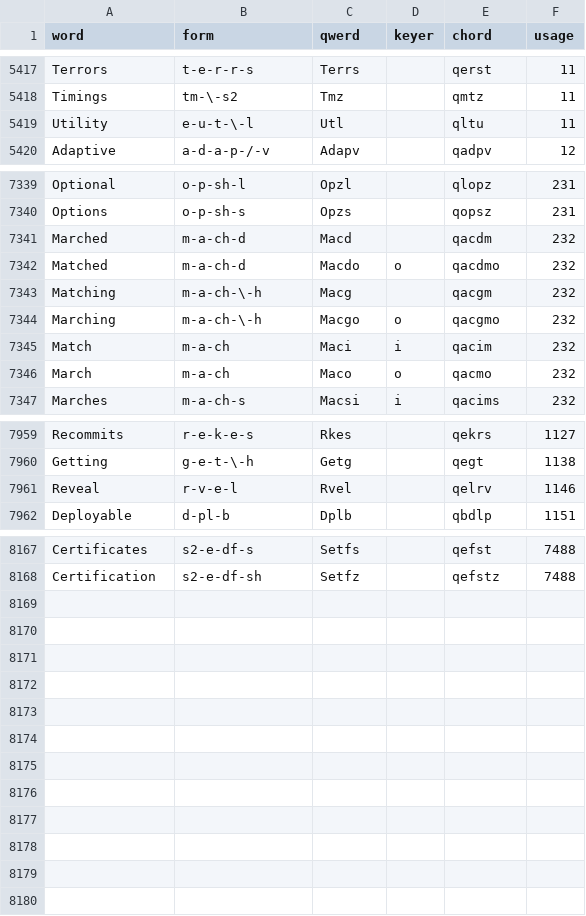
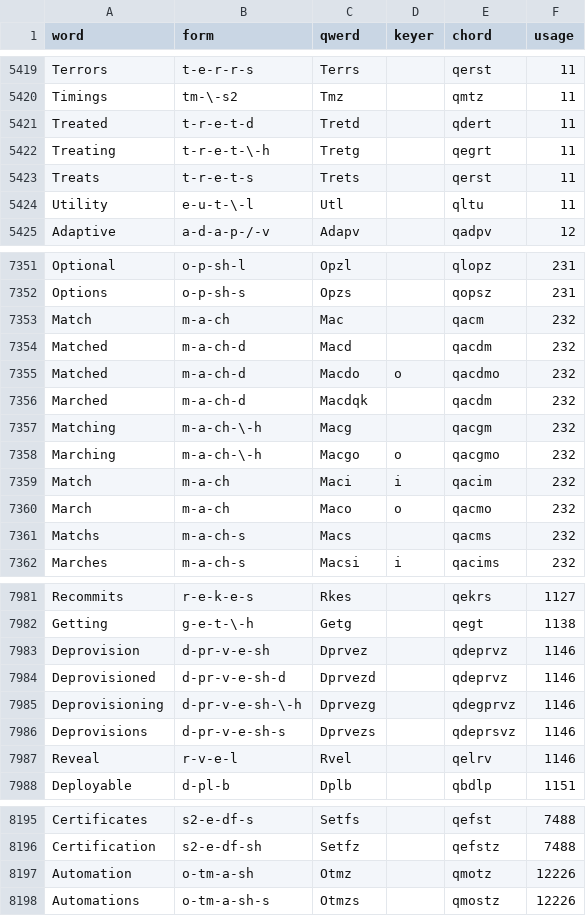
Before and after one commit to codepoke-kk/qwertigraphy, a CSV file: qwertigraph/dictionaries/anniversary_uniform_supplement.csv, drawn as a sheet; only a part is shown, gaps mark what is left out; the diff covers the shown part only.

```diff
--- a/qwertigraph/dictionaries/anniversary_uniform_supplement.csv
+++ b/qwertigraph/dictionaries/anniversary_uniform_supplement.csv
@@ -5418,2 +5420,5 @@ Terrors,t-e-r-r-s,Terrs,,qerst,11
 Timings,tm-\-s2,Tmz,,qmtz,11
+Treated,t-r-e-t-d,Tretd,,qdert,11
+Treating,t-r-e-t-\-h,Tretg,,qegrt,11
+Treats,t-r-e-t-s,Trets,,qerst,11
 Utility,e-u-t-\-l,Utl,,qltu,11
@@ -7340,4 +7352,6 @@ Optional,o-p-sh-l,Opzl,,qlopz,231
 Options,o-p-sh-s,Opzs,,qopsz,231
-Marched,m-a-ch-d,Macd,,qacdm,232
+Match,m-a-ch,Mac,,qacm,232
+Matched,m-a-ch-d,Macd,,qacdm,232
 Matched,m-a-ch-d,Macdo,o,qacdmo,232
+Marched,m-a-ch-d,Macdqk,,qacdm,232
 Matching,m-a-ch-\-h,Macg,,qacgm,232
@@ -7346,2 +7360,3 @@ Match,m-a-ch,Maci,i,qacim,232
 March,m-a-ch,Maco,o,qacmo,232
+Matchs,m-a-ch-s,Macs,,qacms,232
 Marches,m-a-ch-s,Macsi,i,qacims,232
@@ -7960,2 +7982,6 @@ Recommits,r-e-k-e-s,Rkes,,qekrs,1127
 Getting,g-e-t-\-h,Getg,,qegt,1138
+Deprovision,d-pr-v-e-sh,Dprvez,,qdeprvz,1146
+Deprovisioned,d-pr-v-e-sh-d,Dprvezd,,qdeprvz,1146
+Deprovisioning,d-pr-v-e-sh-\-h,Dprvezg,,qdegprvz,1146
+Deprovisions,d-pr-v-e-sh-s,Dprvezs,,qdeprsvz,1146
 Reveal,r-v-e-l,Rvel,,qelrv,1146
@@ -8168 +8196,3 @@ Certificates,s2-e-df-s,Setfs,,qefst,7488
 Certification,s2-e-df-sh,Setfz,,qefstz,7488
+Automation,o-tm-a-sh,Otmz,,qmotz,12226
+Automations,o-tm-a-sh-s,Otmzs,,qmostz,12226
```
Also changed, not shown: 19 added rows, 1 removed row and 9 edited cells elsewhere in this file, qwertigraph/dictionaries/anniversary_cmu.csv, qwertigraph/dictionaries/anniversary_required.csv, 3 other files.
